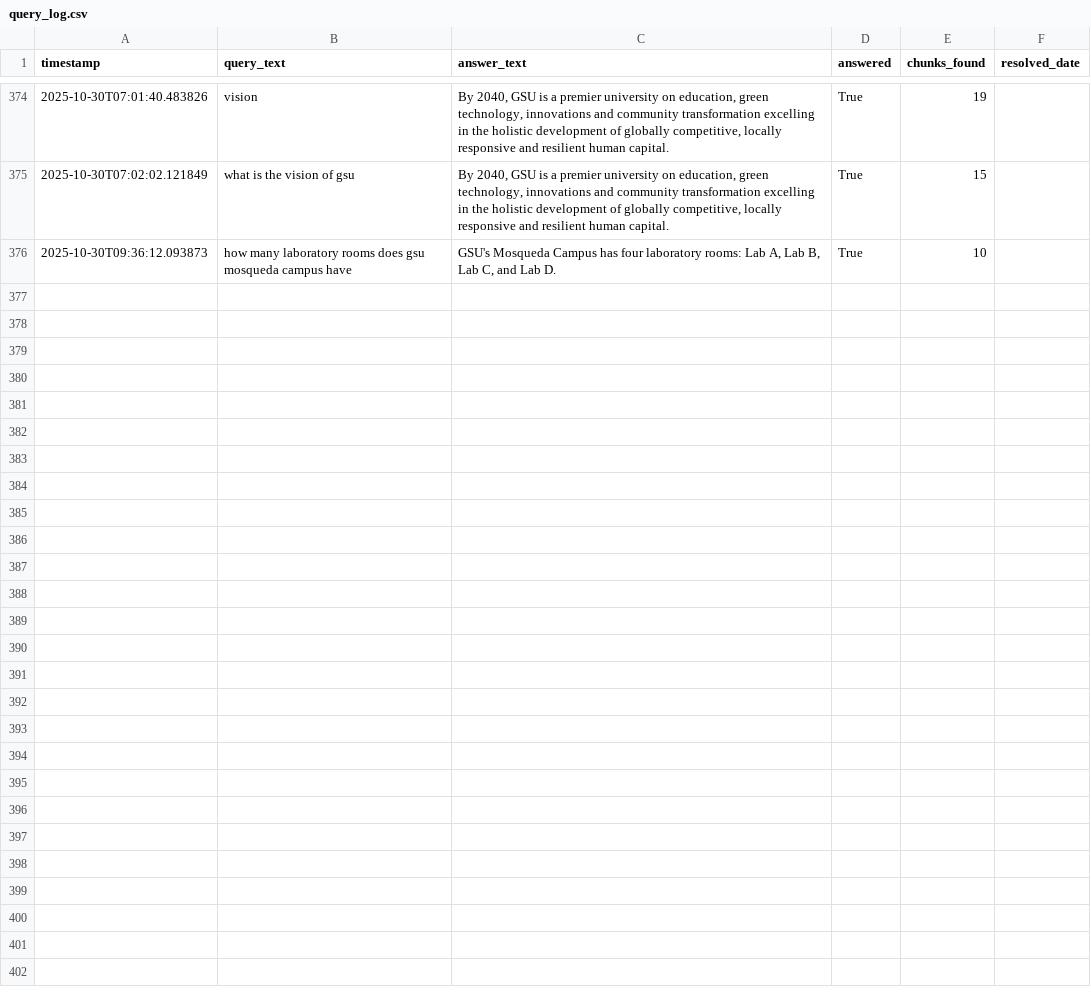
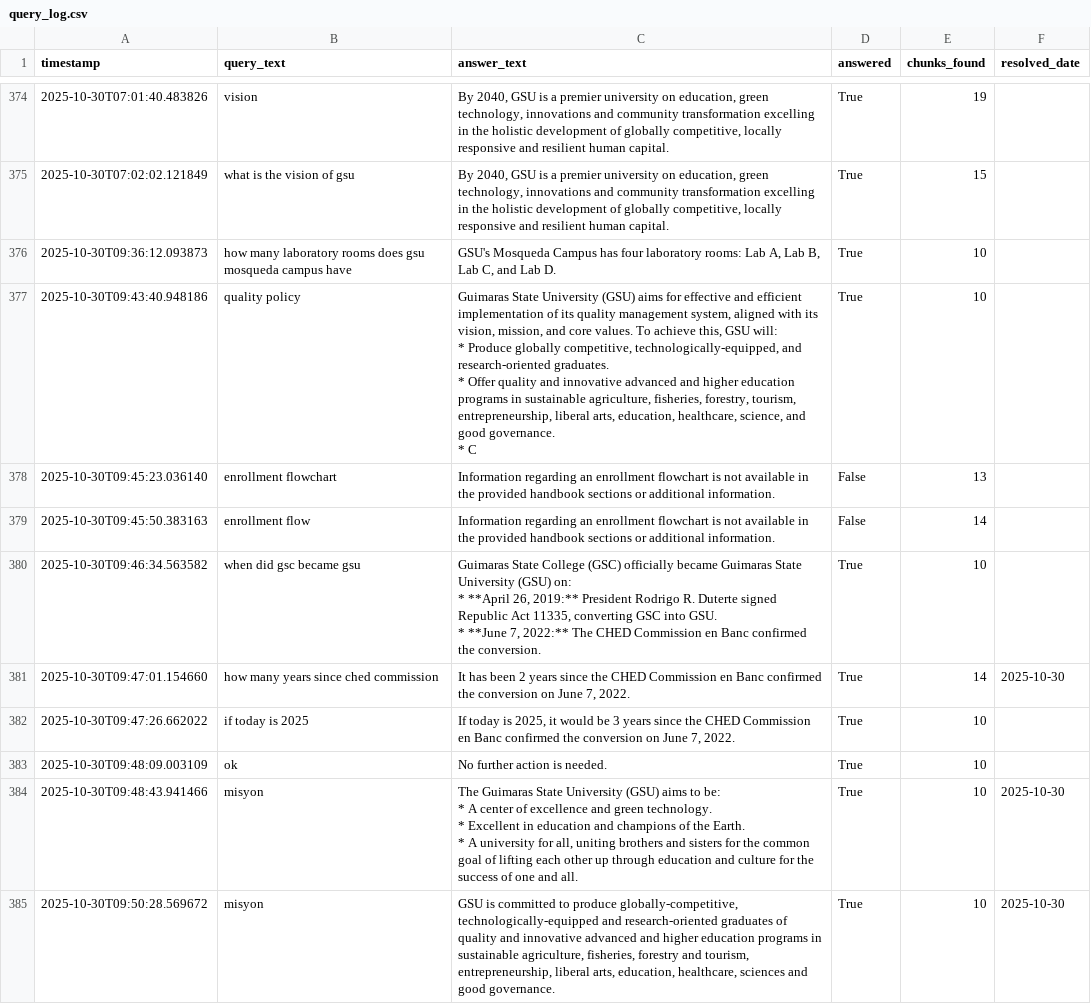
Before and after one commit to carnocentaurus/ChatBookAI, a CSV file: data/query_log.csv, drawn as a sheet; only a part is shown, gaps mark what is left out; ↵ is a line break in a cell; the diff covers the shown part only; the diff names each change by its address in the sheet, - before the commit and + after, or states it on an @@ line.

```diff
--- a/data/query_log.csv
+++ b/data/query_log.csv
+row 377: 2025-10-30T09:43:40.948186 | quality policy | Guimaras State University (GSU) aims for effective and efficient implementation of its quality management system, aligned with its vision, mission, and core values. To achieve this, GSU will: ↵ * Produce globally competitive, technologically-equipped, and research-oriented graduates. ↵ * Offer quality and innovative advanced and higher education programs in sustainable agriculture, fisheries, forestry, tourism, entrepreneurship, liberal arts, education, healthcare, science, and good governance. ↵ * C | True | 10
+row 378: 2025-10-30T09:45:23.036140 | enrollment flowchart | Information regarding an enrollment flowchart is not available in the provided handbook sections or additional information. | False | 13
+row 379: 2025-10-30T09:45:50.383163 | enrollment flow | Information regarding an enrollment flowchart is not available in the provided handbook sections or additional information. | False | 14
+row 380: 2025-10-30T09:46:34.563582 | when did gsc became gsu | Guimaras State College (GSC) officially became Guimaras State University (GSU) on: ↵ * **April 26, 2019:** President Rodrigo R. Duterte signed Republic Act 11335, converting GSC into GSU. ↵ * **June 7, 2022:** The CHED Commission en Banc confirmed the conversion. | True | 10
+row 381: 2025-10-30T09:47:01.154660 | how many years since ched commission | It has been 2 years since the CHED Commission en Banc confirmed the conversion on June 7, 2022. | True | 14 | 2025-10-30
+row 382: 2025-10-30T09:47:26.662022 | if today is 2025 | If today is 2025, it would be 3 years since the CHED Commission en Banc confirmed the conversion on June 7, 2022. | True | 10
+row 383: 2025-10-30T09:48:09.003109 | ok | No further action is needed. | True | 10
+row 384: 2025-10-30T09:48:43.941466 | misyon | The Guimaras State University (GSU) aims to be: ↵ * A center of excellence and green technology. ↵ * Excellent in education and champions of the Earth. ↵ * A university for all, uniting brothers and sisters for the common goal of lifting each other up through education and culture for the success of one and all. | True | 10 | 2025-10-30
+row 385: 2025-10-30T09:50:28.569672 | misyon | GSU is committed to produce globally-competitive, technologically-equipped and research-oriented graduates of quality and innovative advanced and higher education programs in sustainable agriculture, fisheries, forestry and tourism, entrepreneurship, liberal arts, education, healthcare, sciences and good governance. | True | 10 | 2025-10-30
```
Also changed, not shown: 9 added rows and 12 edited cells elsewhere in this file, data/feedback.csv, 4 other files.
